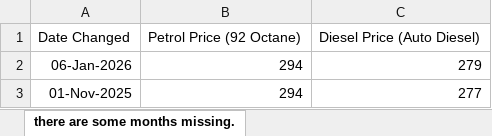
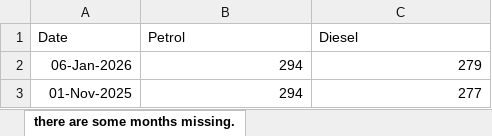
Before and after one commit to ThisulaLewhan/SL-Cost-of-Living-Analysis, an Excel workbook: data/raw/fuel_prices.xlsx, sheet there are some months missing., drawn as a sheet; only a part is shown; values as stored, in another font and other column widths than the file's, no borders; charts and pictures not drawn; removed rows and columns are numbered as before the commit, all else as after; the diff names each change by its address in the sheet, - before the commit and + after, or states it on an @@ line.

Commit message:
Data cleaned and Power BI visualization

```diff
--- a/data/raw/fuel_prices.xlsx (sheet there are some months missing.)
+++ b/data/raw/fuel_prices.xlsx (sheet there are some months missing.)
-row 1: Date Changed | Petrol Price (92 Octane) | Diesel Price (Auto Diesel)
+row 1: Date | Petrol | Diesel
```
Also changed, not shown: charts or pictures, 8 other files.
